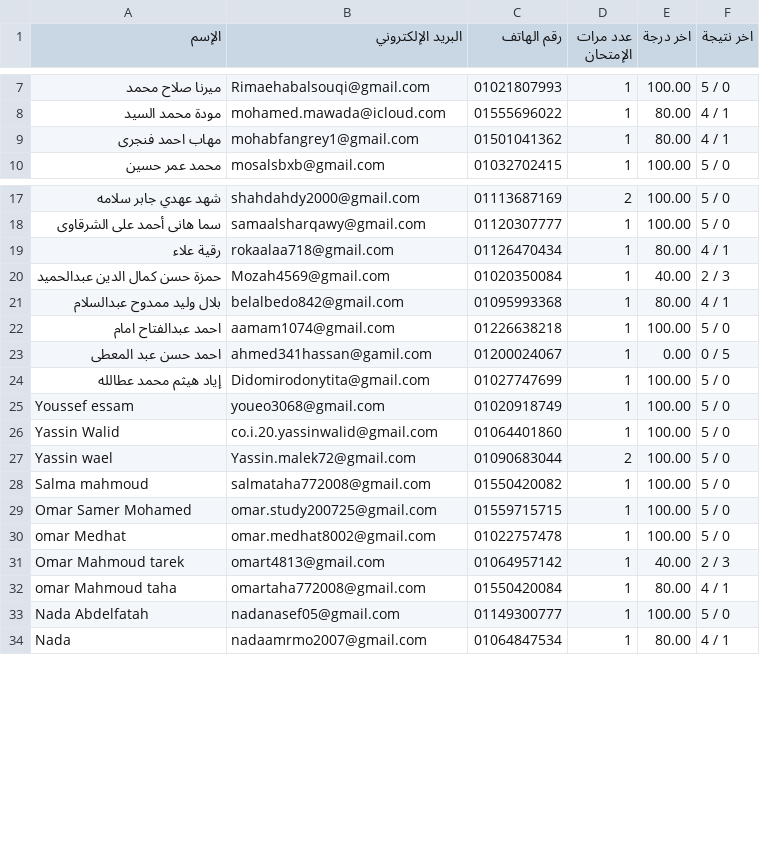
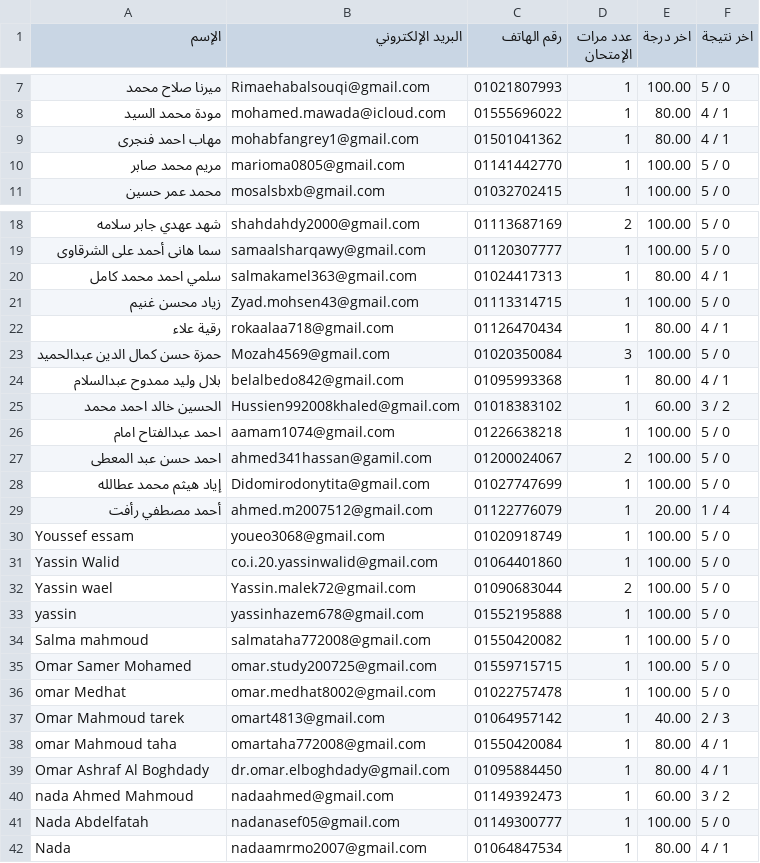
Before and after one commit to Harvovich/Marks-csv, a CSV file: 3sci.csv, drawn as a sheet; only a part is shown, gaps mark what is left out; the diff covers the shown part only.

```diff
--- a/3sci.csv
+++ b/3sci.csv
@@ -9,2 +9,3 @@
 "مهاب احمد فنجرى","mohabfangrey1@gmail.com","01501041362","1","80.00","4 / 1"
+"مريم محمد صابر","marioma0805@gmail.com","01141442770","1","100.00","5 / 0"
 "محمد عمر حسين","mosalsbxb@gmail.com","01032702415","1","100.00","5 / 0"
@@ -18,8 +19,12 @@
 "سما هانى أحمد على الشرقاوى","samaalsharqawy@gmail.com","01120307777","1","100.00","5 / 0"
+"سلمي احمد محمد كامل","salmakamel363@gmail.com","01024417313","1","80.00","4 / 1"
+"زياد محسن غنيم","Zyad.mohsen43@gmail.com","01113314715","1","100.00","5 / 0"
 "رقية علاء","rokaalaa718@gmail.com","01126470434","1","80.00","4 / 1"
-"حمزة حسن كمال الدين عبدالحميد","Mozah4569@gmail.com","01020350084","1","40.00","2 / 3"
+"حمزة حسن كمال الدين عبدالحميد","Mozah4569@gmail.com","01020350084","3","100.00","5 / 0"
 "بلال وليد ممدوح عبدالسلام","belalbedo842@gmail.com","01095993368","1","80.00","4 / 1"
+"الحسين خالد احمد محمد","Hussien992008khaled@gmail.com","01018383102","1","60.00","3 / 2"
 "احمد عبدالفتاح امام","aamam1074@gmail.com","01226638218","1","100.00","5 / 0"
-"احمد حسن عبد المعطى","ahmed341hassan@gamil.com","01200024067","1","0.00","0 / 5"
+"احمد حسن عبد المعطى","ahmed341hassan@gamil.com","01200024067","2","100.00","5 / 0"
 "إياد هيثم محمد عطالله","Didomirodonytita@gmail.com","01027747699","1","100.00","5 / 0"
+"أحمد مصطفي رأفت","ahmed.m2007512@gmail.com","01122776079","1","20.00","1 / 4"
 "Youssef essam","youeo3068@gmail.com","01020918749","1","100.00","5 / 0"
@@ -27,2 +32,3 @@
 "Yassin wael","Yassin.malek72@gmail.com","01090683044","2","100.00","5 / 0"
+"yassin","yassinhazem678@gmail.com","01552195888","1","100.00","5 / 0"
 "Salma mahmoud","salmataha772008@gmail.com","01550420082","1","100.00","5 / 0"
@@ -32,2 +38,4 @@
 "omar Mahmoud taha","omartaha772008@gmail.com","01550420084","1","80.00","4 / 1"
+"Omar Ashraf Al Boghdady","dr.omar.elboghdady@gmail.com","01095884450","1","80.00","4 / 1"
+"nada Ahmed Mahmoud","nadaahmed@gmail.com","01149392473","1","60.00","3 / 2"
 "Nada Abdelfatah","nadanasef05@gmail.com","01149300777","1","100.00","5 / 0"
```
Also changed, not shown: 6 added rows elsewhere in this file.
